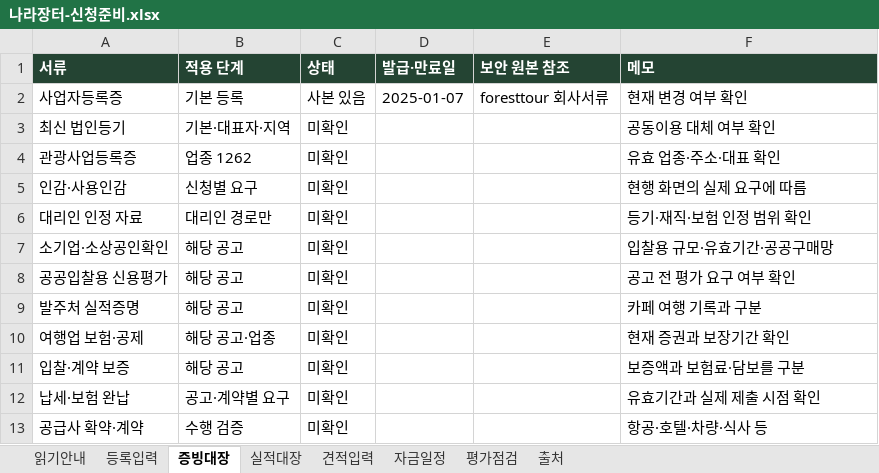
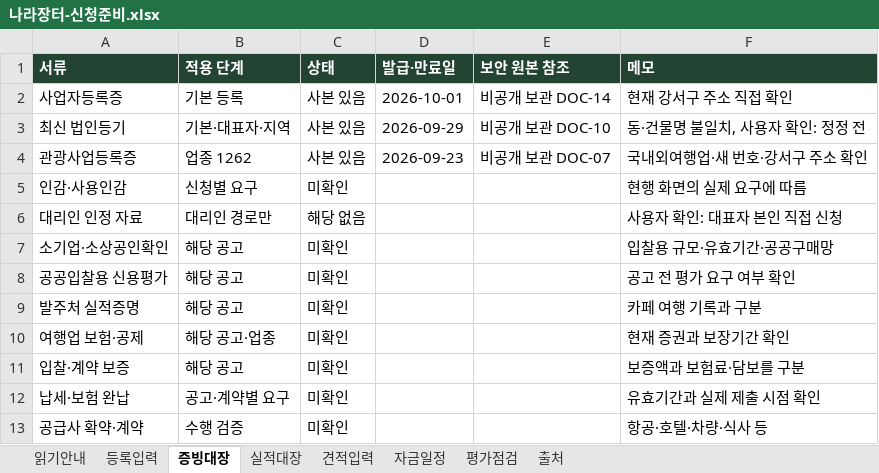
Before and after one commit to 6Soo/marketing, an Excel workbook: procurement/output/나라장터-신청준비.xlsx, sheet 증빙대장, drawn as a sheet; values as stored, in another font and other column widths than the file's, no borders; the diff names each change by its address in the sheet, - before the commit and + after, or states it on an @@ line.

```diff
--- a/procurement/output/나라장터-신청준비.xlsx (sheet 증빙대장)
+++ b/procurement/output/나라장터-신청준비.xlsx (sheet 증빙대장)
-D2 (발급·만료일): 2025-01-07
+D2 (발급·만료일): 2026-10-01
-E2 (보안 원본 참조): foresttour 회사서류
+E2 (보안 원본 참조): 비공개 보관 DOC-14
-F2 (메모): 현재 변경 여부 확인
+F2 (메모): 현재 강서구 주소 직접 확인
-C3:C4 (상태): 미확인
+C3:C4 (상태): 사본 있음
-D3 (발급·만료일): (empty)
+D3 (발급·만료일): 2026-09-29
-E3 (보안 원본 참조): (empty)
+E3 (보안 원본 참조): 비공개 보관 DOC-10
-F3 (메모): 공동이용 대체 여부 확인
+F3 (메모): 동·건물명 불일치, 사용자 확인: 정정 전
-D4 (발급·만료일): (empty)
+D4 (발급·만료일): 2026-09-23
-E4 (보안 원본 참조): (empty)
+E4 (보안 원본 참조): 비공개 보관 DOC-07
-F4 (메모): 유효 업종·주소·대표 확인
+F4 (메모): 국내외여행업·새 번호·강서구 주소 확인
-C6 (상태): 미확인
+C6 (상태): 해당 없음
-F6 (메모): 등기·재직·보험 인정 범위 확인
+F6 (메모): 사용자 확인: 대표자 본인 직접 신청
```
Also changed, not shown: sheet 등록입력, sheet 읽기안내, 10 other files.
